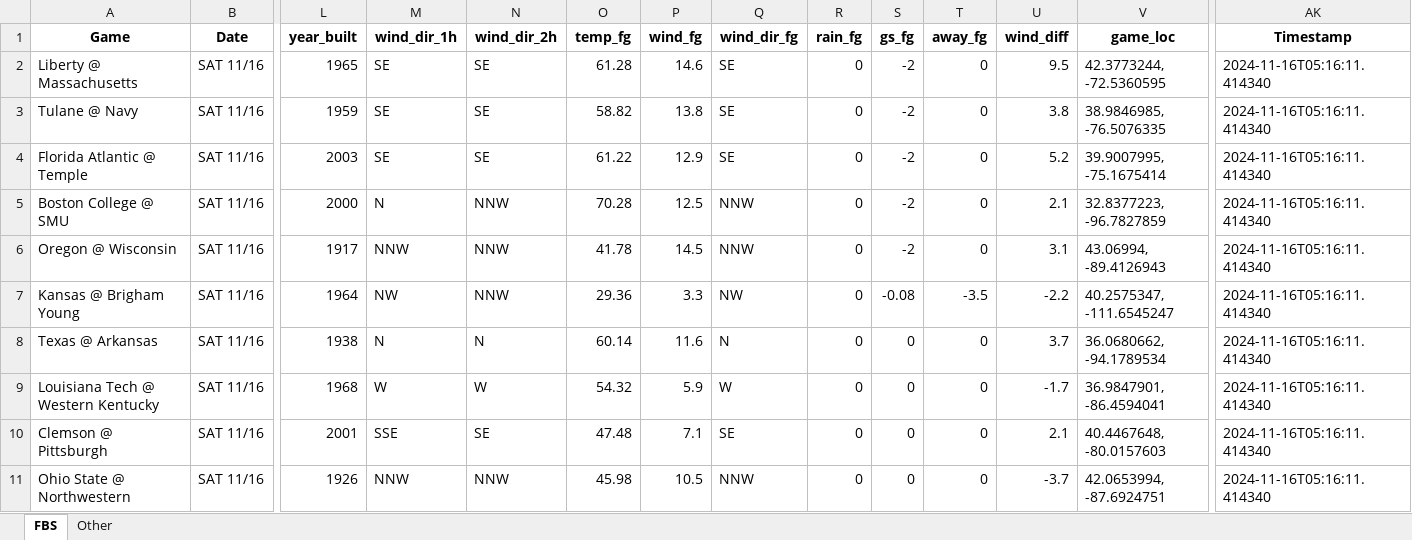
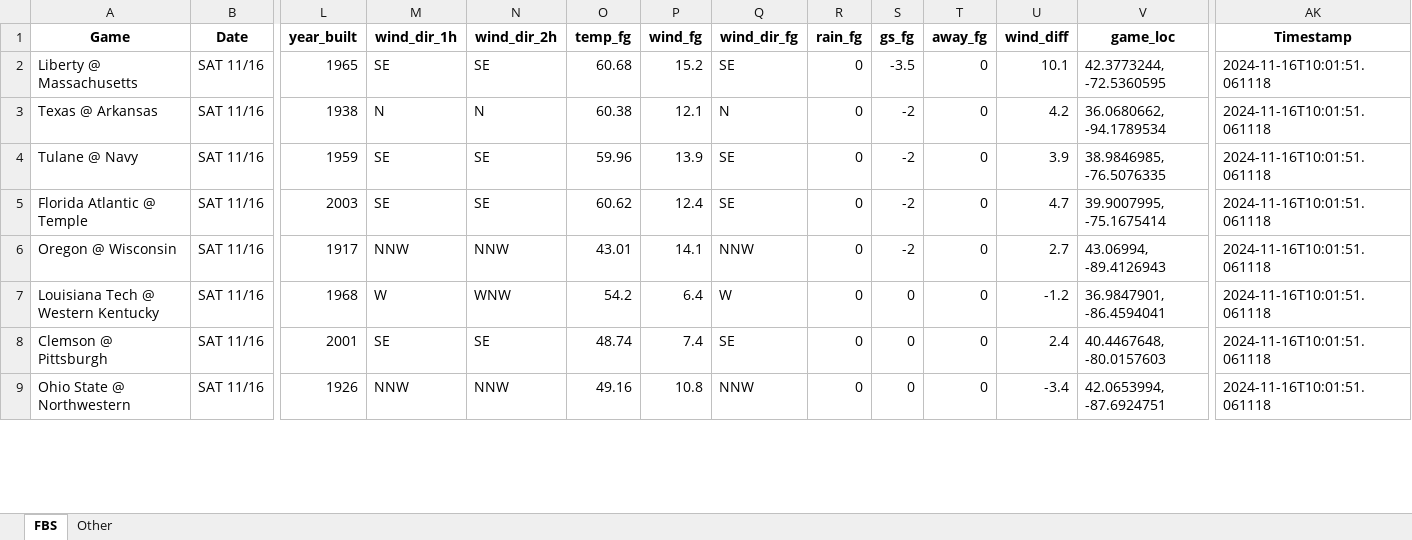
Before and after one commit to mslade50/football_weather, an Excel workbook: cfb_weather.xlsx, sheet FBS, drawn as a sheet; only a part is shown, gaps mark what is left out; values as stored, in another font and other column widths than the file's, no borders; removed rows and columns are numbered as before the commit, all else as after; rows hold the shown columns only; the diff covers the shown part only; the diff names each change by its address in the sheet, - before the commit and + after, or states it on an @@ line.

Commit message:
Update cfb_weather.xlsx with Timestamp 2024-11-16T10:01:51.061118

```diff
--- a/cfb_weather.xlsx (sheet FBS)
+++ b/cfb_weather.xlsx (sheet FBS)
-O2 (temp_fg): 61.28
+O2 (temp_fg): 60.68
-P2 (wind_fg): 14.6
+P2 (wind_fg): 15.2
-S2 (gs_fg): -2
+S2 (gs_fg): -3.5
-U2 (wind_diff): 9.5
+U2 (wind_diff): 10.1
-AK2 (Timestamp): 2024-11-16T05:16:11.414340
+AK2 (Timestamp): 2024-11-16T10:01:51.061118
+row 3: Texas @ Arkansas | SAT 11/16 | 1938 | N | N | 60.38 | 12.1 | N | 0 | -2 | 0 | 4.2 | 36.0680662, -94.1789534 | 2024-11-16T10:01:51.061118
-O4 (temp_fg): 58.82
+O4 (temp_fg): 59.96
-P4 (wind_fg): 13.8
+P4 (wind_fg): 13.9
-U4 (wind_diff): 3.8
+U4 (wind_diff): 3.9
-AK4:AK5 (Timestamp): 2024-11-16T05:16:11.414340
+AK4:AK5 (Timestamp): 2024-11-16T10:01:51.061118
-O5 (temp_fg): 61.22
+O5 (temp_fg): 60.62
-P5 (wind_fg): 12.9
+P5 (wind_fg): 12.4
-U5 (wind_diff): 5.2
+U5 (wind_diff): 4.7
-row 5: Boston College @ SMU | SAT 11/16 | 2000 | N | NNW | 70.28 | 12.5 | NNW | 0 | -2 | 0 | 2.1 | 32.8377223, -96.7827859 | 2024-11-16T05:16:11.414340
-O6 (temp_fg): 41.78
+O6 (temp_fg): 43.01
-P6 (wind_fg): 14.5
+P6 (wind_fg): 14.1
-U6 (wind_diff): 3.1
+U6 (wind_diff): 2.7
-AK6 (Timestamp): 2024-11-16T05:16:11.414340
+AK6 (Timestamp): 2024-11-16T10:01:51.061118
-row 7: Kansas @ Brigham Young | SAT 11/16 | 1964 | NW | NNW | 29.36 | 3.3 | NW | 0 | -0.08 | -3.5 | -2.2 | 40.2575347, -111.6545247 | 2024-11-16T05:16:11.414340
-row 8: Texas @ Arkansas | SAT 11/16 | 1938 | N | N | 60.14 | 11.6 | N | 0 | 0 | 0 | 3.7 | 36.0680662, -94.1789534 | 2024-11-16T05:16:11.414340
-N7 (wind_dir_2h): W
+N7 (wind_dir_2h): WNW
-O7 (temp_fg): 54.32
+O7 (temp_fg): 54.2
-P7 (wind_fg): 5.9
+P7 (wind_fg): 6.4
-U7 (wind_diff): -1.7
+U7 (wind_diff): -1.2
-AK7:AK9 (Timestamp): 2024-11-16T05:16:11.414340
+AK7:AK9 (Timestamp): 2024-11-16T10:01:51.061118
-M8 (wind_dir_1h): SSE
+M8 (wind_dir_1h): SE
-O8 (temp_fg): 47.48
+O8 (temp_fg): 48.74
-P8 (wind_fg): 7.1
+P8 (wind_fg): 7.4
-U8 (wind_diff): 2.1
+U8 (wind_diff): 2.4
-O9 (temp_fg): 45.98
+O9 (temp_fg): 49.16
-P9 (wind_fg): 10.5
+P9 (wind_fg): 10.8
-U9 (wind_diff): -3.7
+U9 (wind_diff): -3.4
```
Also changed, not shown: 2 added rows and 172 edited cells elsewhere in this sheet, sheet Other.
